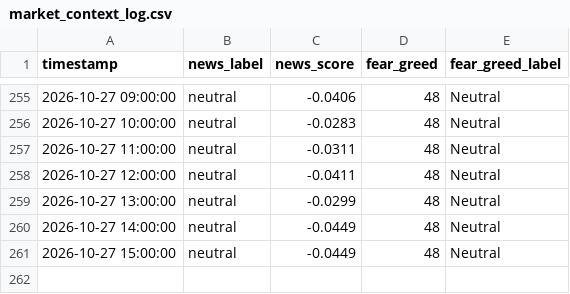
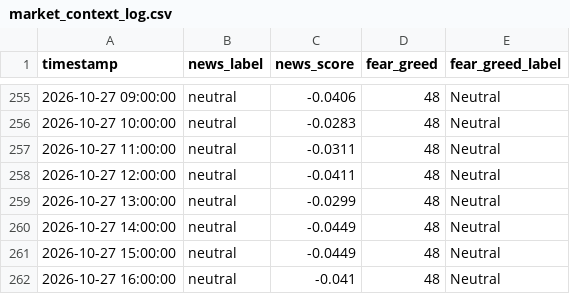
Before and after one commit to adhammhaythem689-bit/trading-bot, a CSV file: market_context_log.csv, drawn as a sheet; only a part is shown, gaps mark what is left out.

```diff
--- a/market_context_log.csv
+++ b/market_context_log.csv
@@ -261 +261,2 @@ timestamp,news_label,news_score,fear_greed,fear_greed_label
 2026-10-27 15:00:00,neutral,-0.0449,48,Neutral
+2026-10-27 16:00:00,neutral,-0.041,48,Neutral
```
Also changed, not shown: paper_trade_log.csv, 8 other files.
